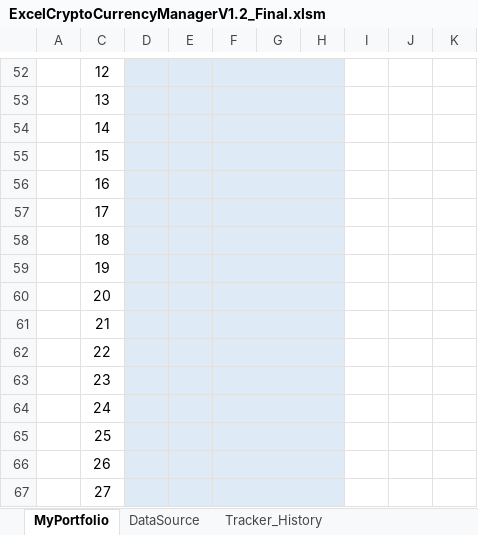
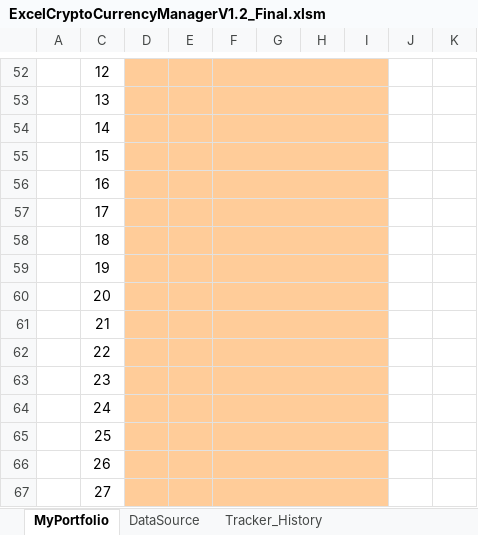
Before and after one commit to cryptomarqz/ExcelCryptoManager, an Excel workbook: ExcelCryptoCurrencyManagerV1.2_Final.xlsm, sheet MyPortfolio, drawn as a sheet; only a part is shown, gaps mark what is left out; values as stored, in another font and other column widths than the file's, no borders; charts and pictures and conditional formats not drawn; removed rows and columns are numbered as before the commit, all else as after; the diff covers the shown part only; the diff names each change by its address in the sheet, - before the commit and + after, or states it on an @@ line.

```diff
--- a/ExcelCryptoCurrencyManagerV1.2_Final.xlsm (sheet MyPortfolio)
+++ b/ExcelCryptoCurrencyManagerV1.2_Final.xlsm (sheet MyPortfolio)
-D52:H67 fill: #DEEBF7
+D52:H67 fill: #FFCC99
-F52:H52 merged
+F52:I52 merged
-I52:I67 fill: none
+I52:I67 fill: #FFCC99
-F53:H53 merged
+F53:I53 merged
-F54:H54 merged
+F54:I54 merged
-F55:H55 merged
+F55:I55 merged
-F56:H56 merged
+F56:I56 merged
-F57:H57 merged
+F57:I57 merged
-F58:H58 merged
+F58:I58 merged
-F59:H59 merged
+F59:I59 merged
-F60:H60 merged
+F60:I60 merged
-F61:H61 merged
+F61:I61 merged
-F62:H62 merged
+F62:I62 merged
-F63:H63 merged
+F63:I63 merged
-F64:H64 merged
+F64:I64 merged
-F65:H65 merged
+F65:I65 merged
-F66:H66 merged
+F66:I66 merged
-F67:H67 merged
+F67:I67 merged
```
Also changed, not shown: 7 added rows, 7 removed rows, 14 edited cells, cell formats and merged cells elsewhere in this sheet, sheet DataSource, sheet Tracker_History, charts or pictures.
